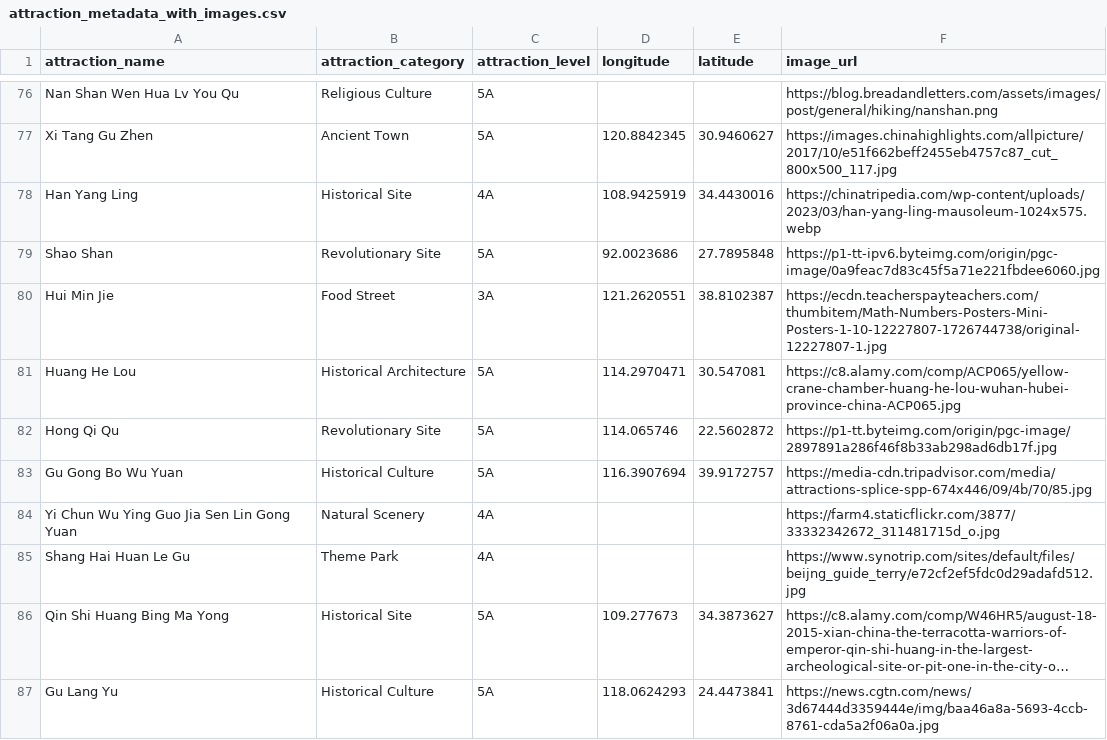
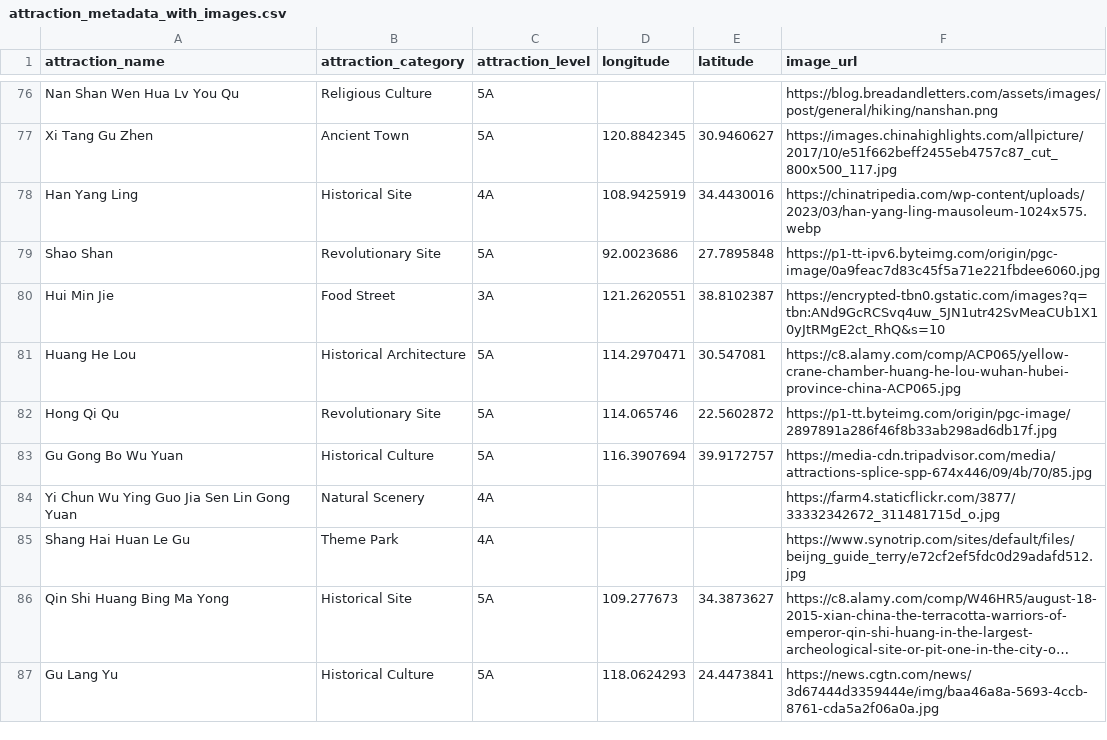
Before and after one commit to koweihen/Duolingo, a CSV file: attraction_metadata_with_images.csv, drawn as a sheet; only a part is shown, gaps mark what is left out; long unchanged cells end in …; the diff covers the shown part only.

```diff
--- a/attraction_metadata_with_images.csv
+++ b/attraction_metadata_with_images.csv
@@ -79,3 +79,3 @@ Han Yang Ling,Historical Site,4A,108.9425919,34.4430016,https://chinatripedia.co
 Shao Shan,Revolutionary Site,5A,92.0023686,27.7895848,https://p1-tt-ipv6.byteimg.com/origin/pgc-image/0a9feac7d83c45f5a71e221fbdee6060.jpg
-Hui Min Jie,Food Street,3A,121.2620551,38.8102387,https://ecdn.teacherspayteachers.com/thumbitem/Math-Numbers-Posters-Mini-Posters-1-10-12227807-1726744738/original-12227807-1.jpg
+Hui Min Jie,Food Street,3A,121.2620551,38.8102387,https://encrypted-tbn0.gstatic.com/images?q=tbn:ANd9GcRCSvq4uw_5JN1utr42SvMeaCUb1X10yJtRMgE2ct_RhQ&s=10
 Huang He Lou,Historical Architecture,5A,114.2970471,30.547081,https://c8.alamy.com/comp/ACP065/yellow-crane-chamber-huang-he-lou-wuhan-hubei-province-china-ACP065.jpg
```
Also changed, not shown: 21 edited cells elsewhere in this file.
